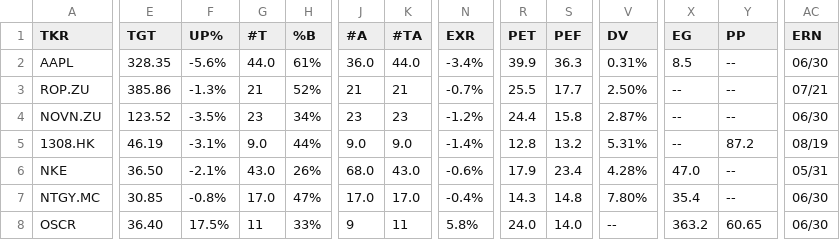
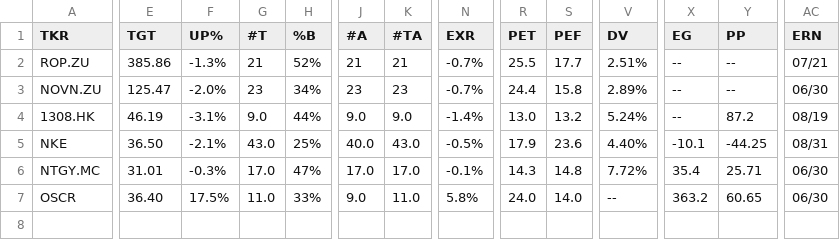
Before and after one commit to weirdapps/etorotrade, a CSV file: yahoofinance/output/sell.csv, drawn as a sheet; only a part is shown, gaps mark what is left out; removed rows and columns are numbered as before the commit, all else as after; rows hold the shown columns only; the diff names each change by its address in the sheet, - before the commit and + after, or states it on an @@ line.

```diff
--- a/yahoofinance/output/sell.csv
+++ b/yahoofinance/output/sell.csv
-row 2: AAPL | 328.35 | -5.6% | 44.0 | 61% | 36.0 | 44.0 | -3.4% | 39.9 | 36.3 | 0.31% | 8.5 | -- | 06/30
-V2 (DV): 2.50%
+V2 (DV): 2.51%
-E3 (TGT): 123.52
+E3 (TGT): 125.47
-F3 (UP%): -3.5%
+F3 (UP%): -2.0%
-N3 (EXR): -1.2%
+N3 (EXR): -0.7%
-V3 (DV): 2.87%
+V3 (DV): 2.89%
-R4 (PET): 12.8
+R4 (PET): 13.0
-V4 (DV): 5.31%
+V4 (DV): 5.24%
-H5 (%B): 26%
+H5 (%B): 25%
-J5 (#A): 68.0
+J5 (#A): 40.0
-N5 (EXR): -0.6%
+N5 (EXR): -0.5%
-S5 (PEF): 23.4
+S5 (PEF): 23.6
-V5 (DV): 4.28%
+V5 (DV): 4.40%
-X5 (EG): 47.0
+X5 (EG): -10.1
-Y5 (PP): --
+Y5 (PP): -44.25
-AC5 (ERN): 05/31
+AC5 (ERN): 08/31
-E6 (TGT): 30.85
+E6 (TGT): 31.01
-F6 (UP%): -0.8%
+F6 (UP%): -0.3%
-N6 (EXR): -0.4%
+N6 (EXR): -0.1%
-V6 (DV): 7.80%
+V6 (DV): 7.72%
-Y6 (PP): --
+Y6 (PP): 25.71
-G7 (#T): 11
+G7 (#T): 11.0
-J7 (#A): 9
+J7 (#A): 9.0
-K7 (#TA): 11
+K7 (#TA): 11.0
```
Also changed, not shown: yahoofinance/input/yfinance_skip.csv, yahoofinance/output/buy.csv, 3 other files.
